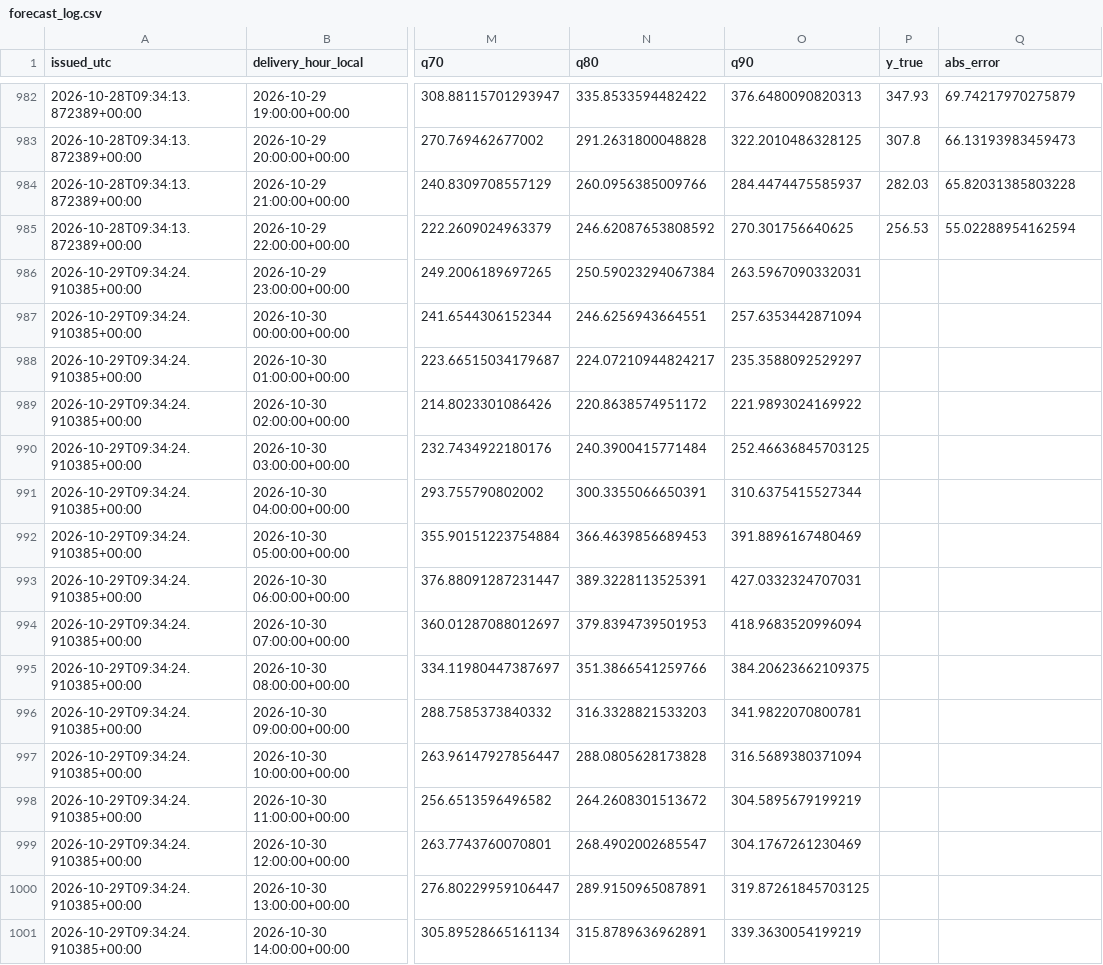
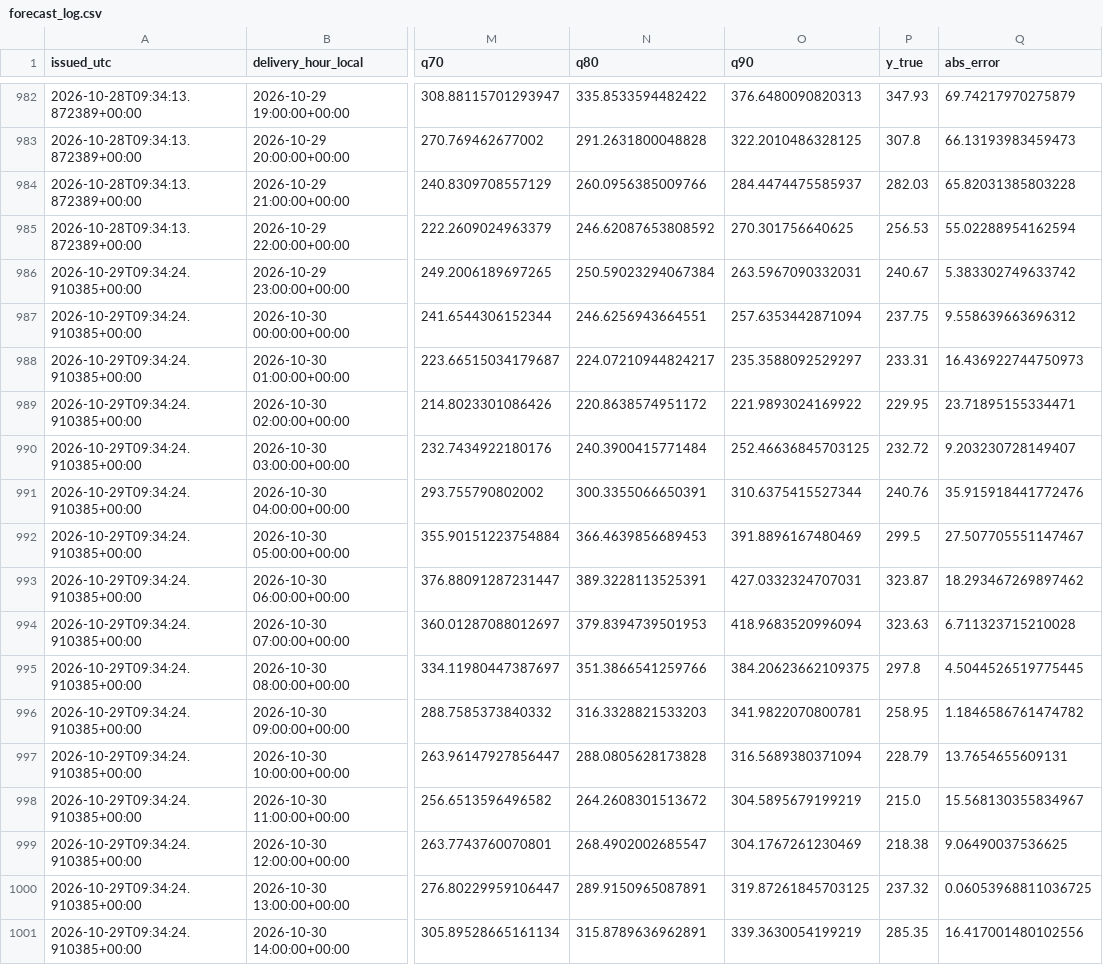
Before and after one commit to wassimomabrouk/dayahead-price-forecasting, a CSV file: reports/forecast_log.csv, drawn as a sheet; only a part is shown, gaps mark what is left out; the diff covers the shown part only; the diff names each change by its address in the sheet, - before the commit and + after, or states it on an @@ line.

```diff
--- a/reports/forecast_log.csv
+++ b/reports/forecast_log.csv
-P986 (y_true): (empty)
+P986 (y_true): 240.67
-Q986 (abs_error): (empty)
+Q986 (abs_error): 5.383302749633742
-P987 (y_true): (empty)
+P987 (y_true): 237.75
-Q987 (abs_error): (empty)
+Q987 (abs_error): 9.558639663696312
-P988 (y_true): (empty)
+P988 (y_true): 233.31
-Q988 (abs_error): (empty)
+Q988 (abs_error): 16.436922744750973
-P989 (y_true): (empty)
+P989 (y_true): 229.95
-Q989 (abs_error): (empty)
+Q989 (abs_error): 23.71895155334471
-P990 (y_true): (empty)
+P990 (y_true): 232.72
-Q990 (abs_error): (empty)
+Q990 (abs_error): 9.203230728149407
-P991 (y_true): (empty)
+P991 (y_true): 240.76
-Q991 (abs_error): (empty)
+Q991 (abs_error): 35.915918441772476
-P992 (y_true): (empty)
+P992 (y_true): 299.5
-Q992 (abs_error): (empty)
+Q992 (abs_error): 27.507705551147467
-P993 (y_true): (empty)
+P993 (y_true): 323.87
-Q993 (abs_error): (empty)
+Q993 (abs_error): 18.293467269897462
-P994 (y_true): (empty)
+P994 (y_true): 323.63
-Q994 (abs_error): (empty)
+Q994 (abs_error): 6.711323715210028
-P995 (y_true): (empty)
+P995 (y_true): 297.8
-Q995 (abs_error): (empty)
+Q995 (abs_error): 4.5044526519775445
-P996 (y_true): (empty)
+P996 (y_true): 258.95
-Q996 (abs_error): (empty)
+Q996 (abs_error): 1.1846586761474782
-P997 (y_true): (empty)
+P997 (y_true): 228.79
-Q997 (abs_error): (empty)
+Q997 (abs_error): 13.7654655609131
-P998 (y_true): (empty)
+P998 (y_true): 215.0
-Q998 (abs_error): (empty)
+Q998 (abs_error): 15.568130355834967
-P999 (y_true): (empty)
+P999 (y_true): 218.38
-Q999 (abs_error): (empty)
+Q999 (abs_error): 9.06490037536625
-P1000 (y_true): (empty)
+P1000 (y_true): 237.32
-Q1000 (abs_error): (empty)
+Q1000 (abs_error): 0.06053968811036725
-P1001 (y_true): (empty)
+P1001 (y_true): 285.35
-Q1001 (abs_error): (empty)
+Q1001 (abs_error): 16.417001480102556
```
Also changed, not shown: 16 edited cells elsewhere in this file, 2 other files.
